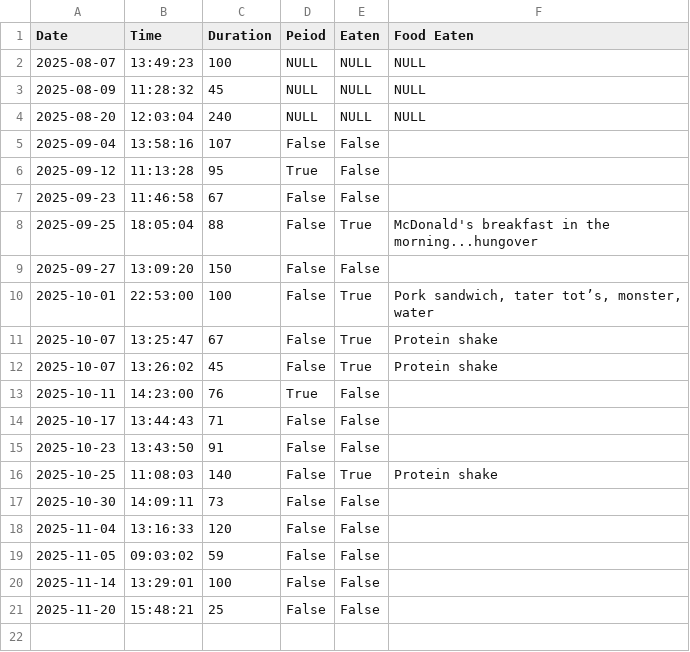
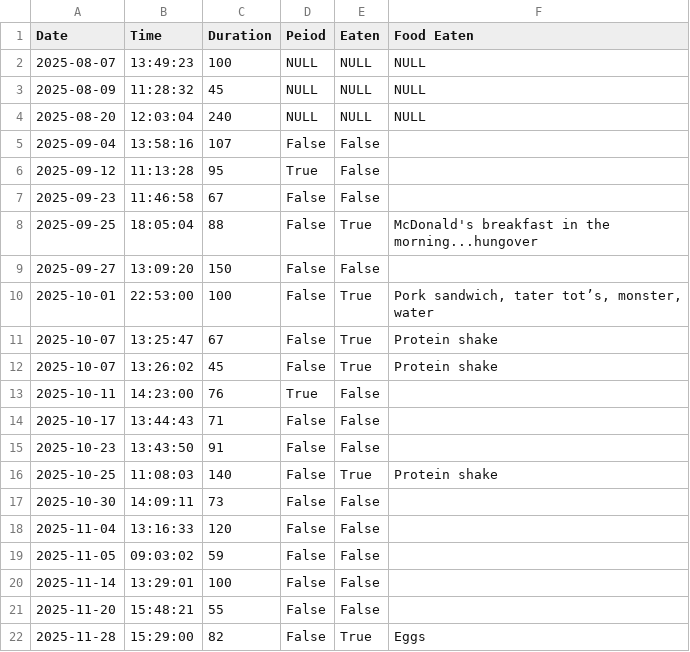
Before and after one commit to TristanBreen/THOR_API, a CSV file: Data/seizures.csv, drawn as a sheet.

```diff
--- a/Data/seizures.csv
+++ b/Data/seizures.csv
@@ -20,2 +20,3 @@ Date,Time,Duration,Peiod,Eaten,Food Eaten
 2025-11-14,13:29:01,100,False,False,
-2025-11-20,15:48:21,25,False,False,
+2025-11-20,15:48:21,55,False,False,
+2025-11-28,15:29:00,82,False,True,Eggs
```
Also changed, not shown: Data/pain.csv, 1 other file.
